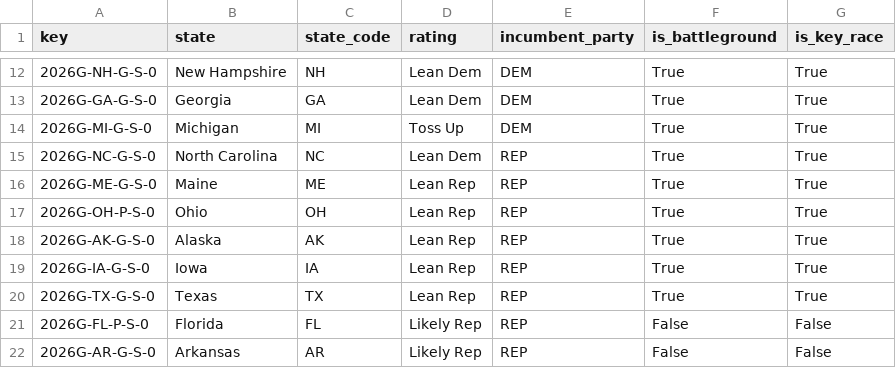
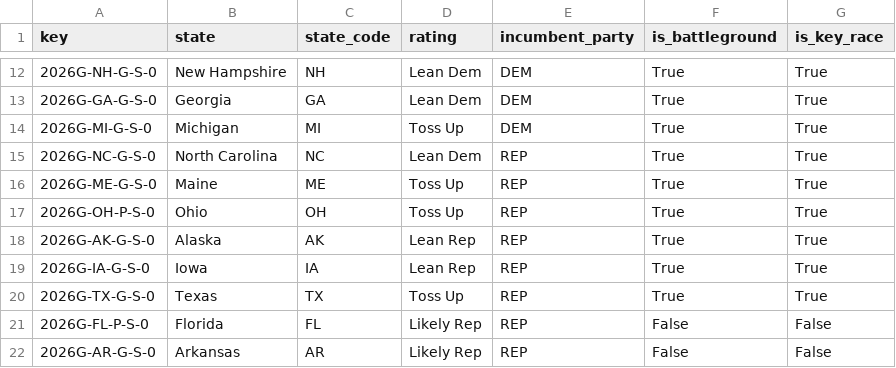
Before and after one commit to cbs-news-data-projects/cbs-election-ratings, a CSV file: data/processed/senate_races.csv, drawn as a sheet; only a part is shown, gaps mark what is left out.

```diff
--- a/data/processed/senate_races.csv
+++ b/data/processed/senate_races.csv
@@ -15,7 +15,7 @@ key,state,state_code,rating,incumbent_party,is_battleground,is_key_race
 2026G-NC-G-S-0,North Carolina,NC,Lean Dem,REP,True,True
-2026G-ME-G-S-0,Maine,ME,Lean Rep,REP,True,True
-2026G-OH-P-S-0,Ohio,OH,Lean Rep,REP,True,True
+2026G-ME-G-S-0,Maine,ME,Toss Up,REP,True,True
+2026G-OH-P-S-0,Ohio,OH,Toss Up,REP,True,True
 2026G-AK-G-S-0,Alaska,AK,Lean Rep,REP,True,True
 2026G-IA-G-S-0,Iowa,IA,Lean Rep,REP,True,True
-2026G-TX-G-S-0,Texas,TX,Lean Rep,REP,True,True
+2026G-TX-G-S-0,Texas,TX,Toss Up,REP,True,True
 2026G-FL-P-S-0,Florida,FL,Likely Rep,REP,False,False
```
